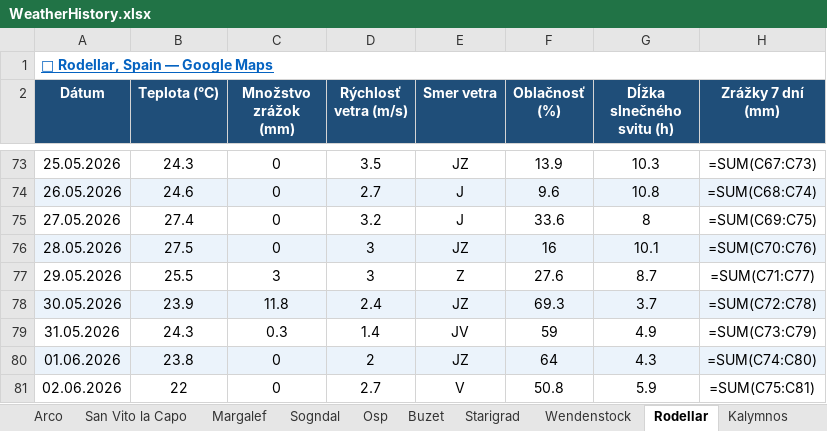
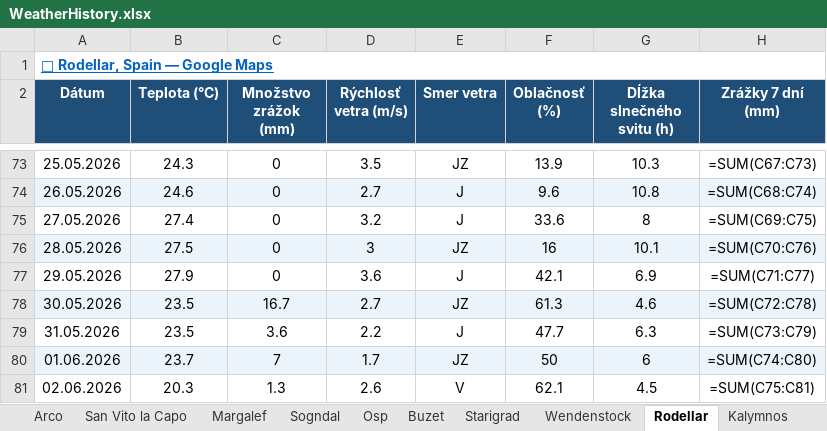
Before and after one commit to slavo1976/AgentWeather, an Excel workbook: WeatherHistory.xlsx, sheet Rodellar, drawn as a sheet; only a part is shown, gaps mark what is left out; values as stored, in another font and other column widths than the file's, no borders; formulas without a stored value are shown as written; the diff covers the shown part only; the diff names each change by its address in the sheet, - before the commit and + after, or states it on an @@ line.

```diff
--- a/WeatherHistory.xlsx (sheet Rodellar)
+++ b/WeatherHistory.xlsx (sheet Rodellar)
-B77 (Teplota (°C)): 25.5
+B77 (Teplota (°C)): 27.9
-C77 (Množstvo zrážok (mm)): 3
+C77 (Množstvo zrážok (mm)): 0
-D77 (Rýchlosť vetra (m/s)): 3
+D77 (Rýchlosť vetra (m/s)): 3.6
-E77 (Smer vetra): Z
+E77 (Smer vetra): J
-F77 (Oblačnosť (%)): 27.6
+F77 (Oblačnosť (%)): 42.1
-G77 (Dĺžka slnečného svitu (h)): 8.7
+G77 (Dĺžka slnečného svitu (h)): 6.9
-B78 (Teplota (°C)): 23.9
+B78 (Teplota (°C)): 23.5
-C78 (Množstvo zrážok (mm)): 11.8
+C78 (Množstvo zrážok (mm)): 16.7
-D78 (Rýchlosť vetra (m/s)): 2.4
+D78 (Rýchlosť vetra (m/s)): 2.7
-F78 (Oblačnosť (%)): 69.3
+F78 (Oblačnosť (%)): 61.3
-G78 (Dĺžka slnečného svitu (h)): 3.7
+G78 (Dĺžka slnečného svitu (h)): 4.6
-B79 (Teplota (°C)): 24.3
+B79 (Teplota (°C)): 23.5
-C79 (Množstvo zrážok (mm)): 0.3
+C79 (Množstvo zrážok (mm)): 3.6
-D79 (Rýchlosť vetra (m/s)): 1.4
+D79 (Rýchlosť vetra (m/s)): 2.2
-E79 (Smer vetra): JV
+E79 (Smer vetra): J
-F79 (Oblačnosť (%)): 59
+F79 (Oblačnosť (%)): 47.7
-G79 (Dĺžka slnečného svitu (h)): 4.9
+G79 (Dĺžka slnečného svitu (h)): 6.3
-B80 (Teplota (°C)): 23.8
+B80 (Teplota (°C)): 23.7
-C80 (Množstvo zrážok (mm)): 0
+C80 (Množstvo zrážok (mm)): 7
-D80 (Rýchlosť vetra (m/s)): 2
+D80 (Rýchlosť vetra (m/s)): 1.7
-F80 (Oblačnosť (%)): 64
+F80 (Oblačnosť (%)): 50
-G80 (Dĺžka slnečného svitu (h)): 4.3
+G80 (Dĺžka slnečného svitu (h)): 6
-B81 (Teplota (°C)): 22
+B81 (Teplota (°C)): 20.3
-C81 (Množstvo zrážok (mm)): 0
+C81 (Množstvo zrážok (mm)): 1.3
-D81 (Rýchlosť vetra (m/s)): 2.7
+D81 (Rýchlosť vetra (m/s)): 2.6
-F81 (Oblačnosť (%)): 50.8
+F81 (Oblačnosť (%)): 62.1
-G81 (Dĺžka slnečného svitu (h)): 5.9
+G81 (Dĺžka slnečného svitu (h)): 4.5
```
Also changed, not shown: 1 added row and 6 edited cells elsewhere in this sheet, sheet Finale Ligure, sheet Arco, sheet Ceuse, sheet Wendenstock, sheet Starigrad, sheet Sogndal, 6 more sheets.
